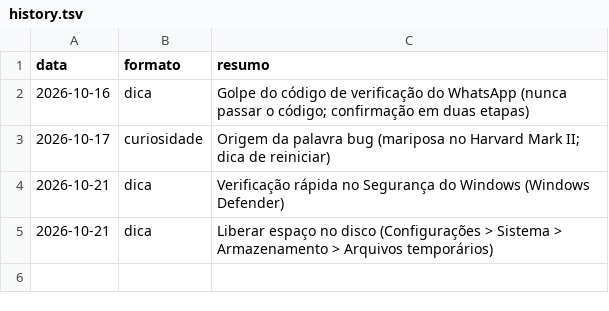
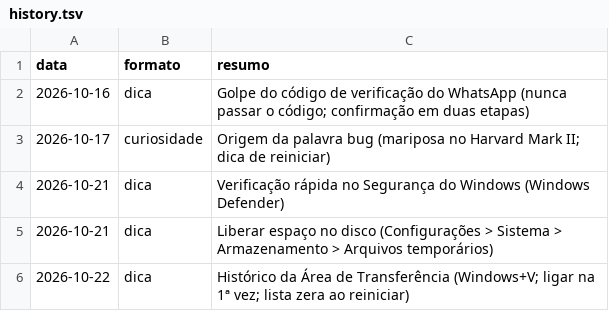
Before and after one commit to ronnepeperson-ui/r3-carrosseis, a TSV file: daily/history.tsv, drawn as a sheet; the diff names each change by its address in the sheet, - before the commit and + after, or states it on an @@ line.

```diff
--- a/daily/history.tsv
+++ b/daily/history.tsv
+row 6: 2026-10-22 | dica | Histórico da Área de Transferência (Windows+V; ligar na 1ª vez; lista zera ao reiniciar)
```
Also changed, not shown: 1 other file.
